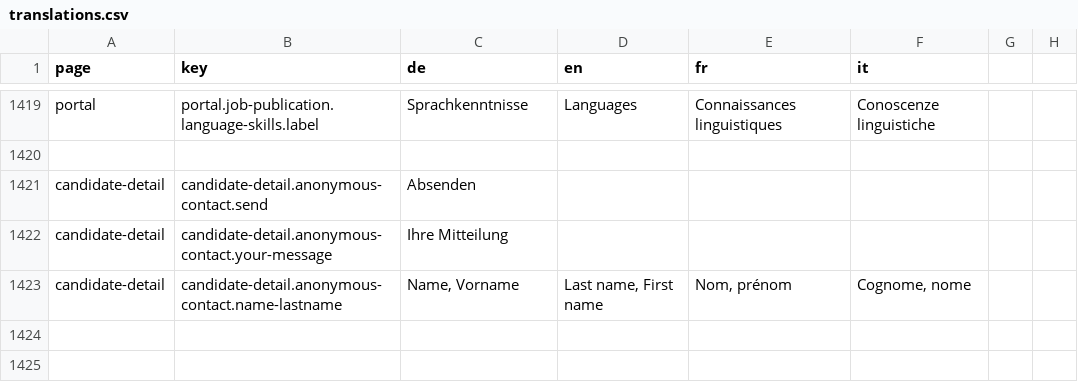
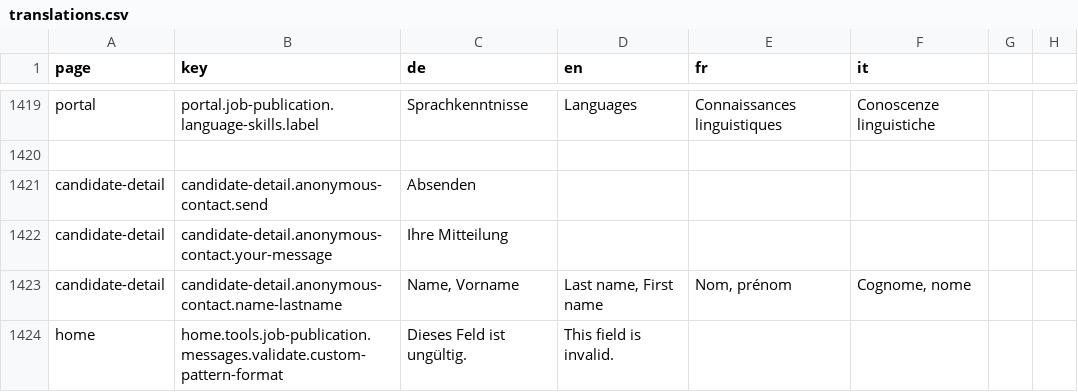
Before and after one commit to FeatureToggleStudy/alv-portal, a CSV file: alv-portal-ui/translations.csv, drawn as a sheet; only a part is shown, gaps mark what is left out; the diff names each change by its address in the sheet, - before the commit and + after, or states it on an @@ line.

Commit message:
- add customPatternValidator which excepts regex as parameter - add Validators.email instead of EMAIL_REGEX validator

```diff
--- a/alv-portal-ui/translations.csv
+++ b/alv-portal-ui/translations.csv
+row 1424: home | home.tools.job-publication.messages.validate.custom-pattern-format | Dieses Feld ist ungültig. | This field is invalid.
```
Also changed, not shown: 5 other files.
